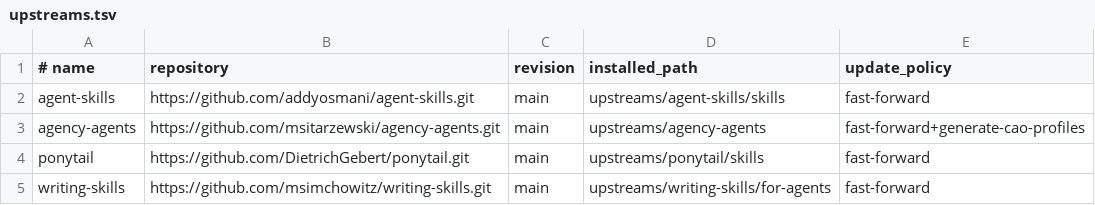
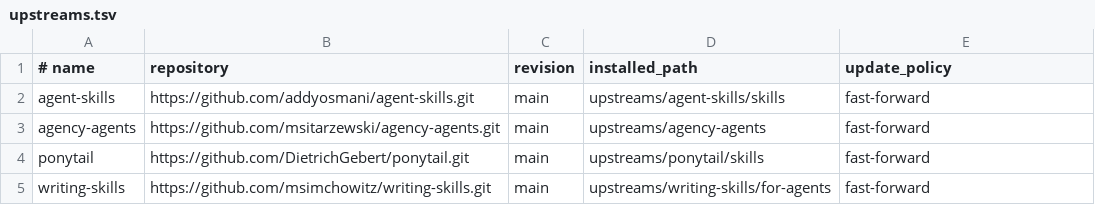
Before and after one commit to Lunden-Labs/ardvi-harness, a TSV file: .harness/upstreams.tsv, drawn as a sheet.

```diff
--- a/.harness/upstreams.tsv
+++ b/.harness/upstreams.tsv
@@ -2,3 +2,3 @@
 agent-skills	https://github.com/addyosmani/agent-skills.git	main	upstreams/agent-skills/skills	fast-forward
-agency-agents	https://github.com/msitarzewski/agency-agents.git	main	upstreams/agency-agents	fast-forward+generate-cao-profiles
+agency-agents	https://github.com/msitarzewski/agency-agents.git	main	upstreams/agency-agents	fast-forward
 ponytail	https://github.com/DietrichGebert/ponytail.git	main	upstreams/ponytail/skills	fast-forward
```
Also changed, not shown: 52 other files.
